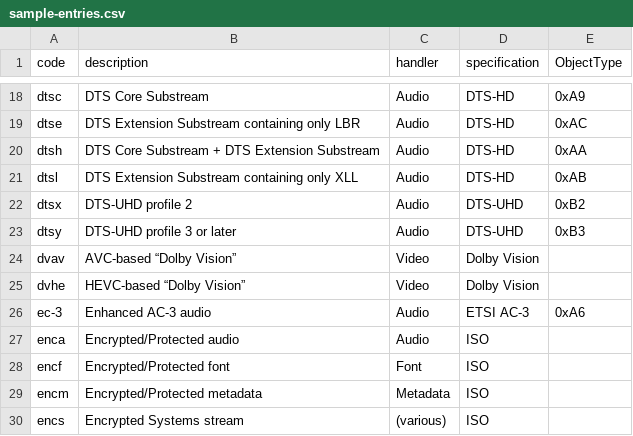
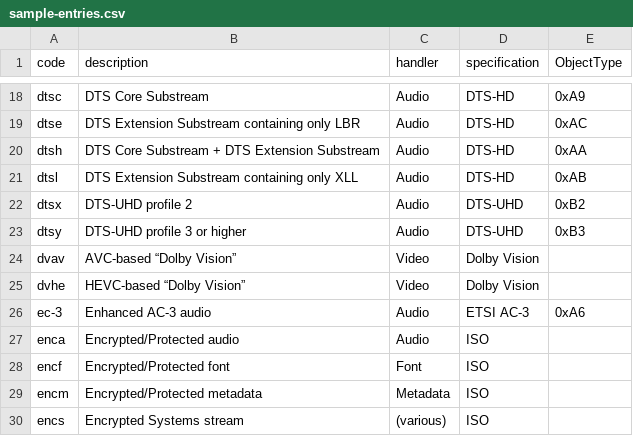
Before and after one commit to mp4ra/mp4ra.github.io, a CSV file: CSV/sample-entries.csv, drawn as a sheet; only a part is shown, gaps mark what is left out.

Commit message:
Update sample-entries.csv

```diff
--- a/CSV/sample-entries.csv
+++ b/CSV/sample-entries.csv
@@ -22,3 +22,3 @@ dtsl,DTS Extension Substream containing only XLL,Audio,DTS-HD,0xAB
 dtsx,DTS-UHD profile 2,Audio,DTS-UHD,0xB2
-dtsy,DTS-UHD profile 3 or later,Audio,DTS-UHD,0xB3
+dtsy,DTS-UHD profile 3 or higher,Audio,DTS-UHD,0xB3
 dvav,AVC-based “Dolby Vision”,Video,Dolby Vision,
```
